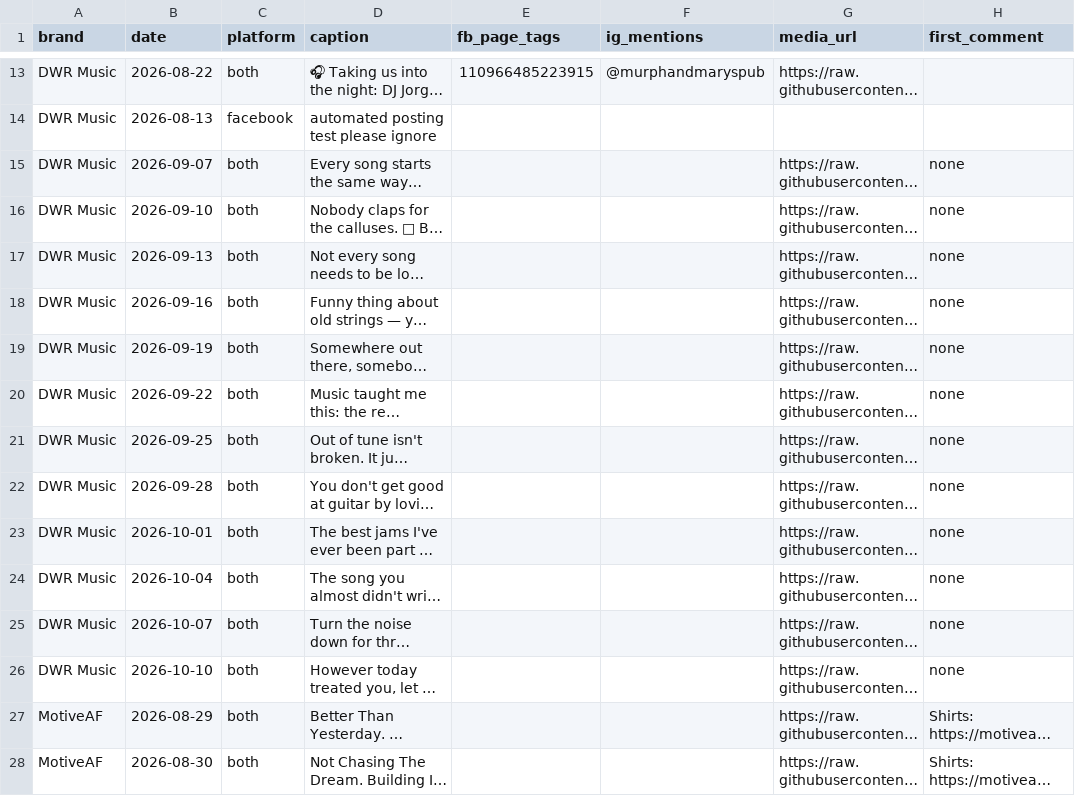
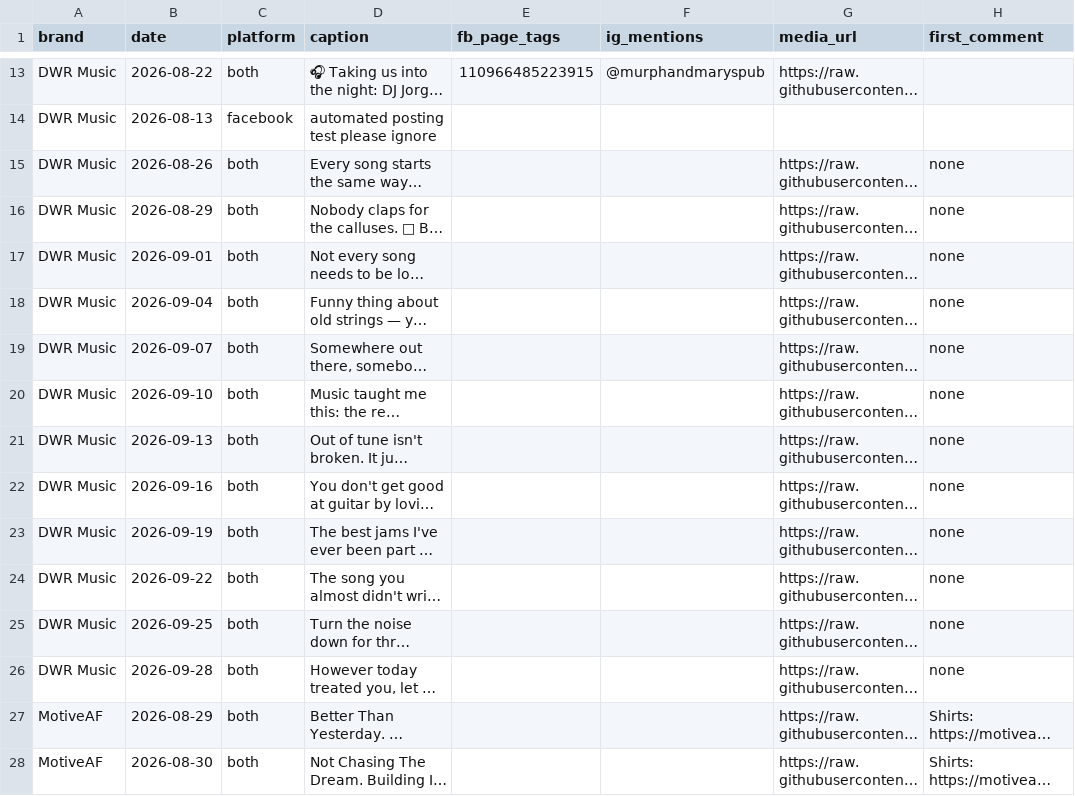
Before and after one commit to dredfearn74-star/dwr-music-bot, a CSV file: content_queue.csv, drawn as a sheet; only a part is shown, gaps mark what is left out; long unchanged cells end in …; the diff names each change by its address in the sheet, - before the commit and + after, or states it on an @@ line.

Commit message:
queue: DWR evergreen batch 2 starts tomorrow instead of Sept 7

```diff
--- a/content_queue.csv
+++ b/content_queue.csv
-B15 (date): 2026-09-07
+B15 (date): 2026-08-26
-B16 (date): 2026-09-10
+B16 (date): 2026-08-29
-B17 (date): 2026-09-13
+B17 (date): 2026-09-01
-B18 (date): 2026-09-16
+B18 (date): 2026-09-04
-B19 (date): 2026-09-19
+B19 (date): 2026-09-07
-B20 (date): 2026-09-22
+B20 (date): 2026-09-10
-B21 (date): 2026-09-25
+B21 (date): 2026-09-13
-B22 (date): 2026-09-28
+B22 (date): 2026-09-16
-B23 (date): 2026-10-01
+B23 (date): 2026-09-19
-B24 (date): 2026-10-04
+B24 (date): 2026-09-22
-B25 (date): 2026-10-07
+B25 (date): 2026-09-25
-B26 (date): 2026-10-10
+B26 (date): 2026-09-28
```
